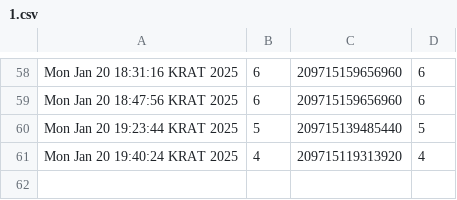
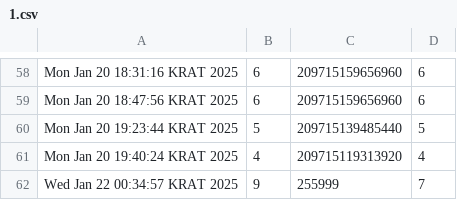
Before and after one commit to tankoman228/cubes_and_mods, a CSV file: admin/statistics/machines/1.csv, drawn as a sheet; only a part is shown, gaps mark what is left out.

```diff
--- a/admin/statistics/machines/1.csv
+++ b/admin/statistics/machines/1.csv
@@ -61 +61,2 @@ Mon Jan 20 19:23:44 KRAT 2025,5,209715139485440,5
 Mon Jan 20 19:40:24 KRAT 2025,4,209715119313920,4
+Wed Jan 22 00:34:57 KRAT 2025,9,255999,7
```
Also changed, not shown: 45 other files.
